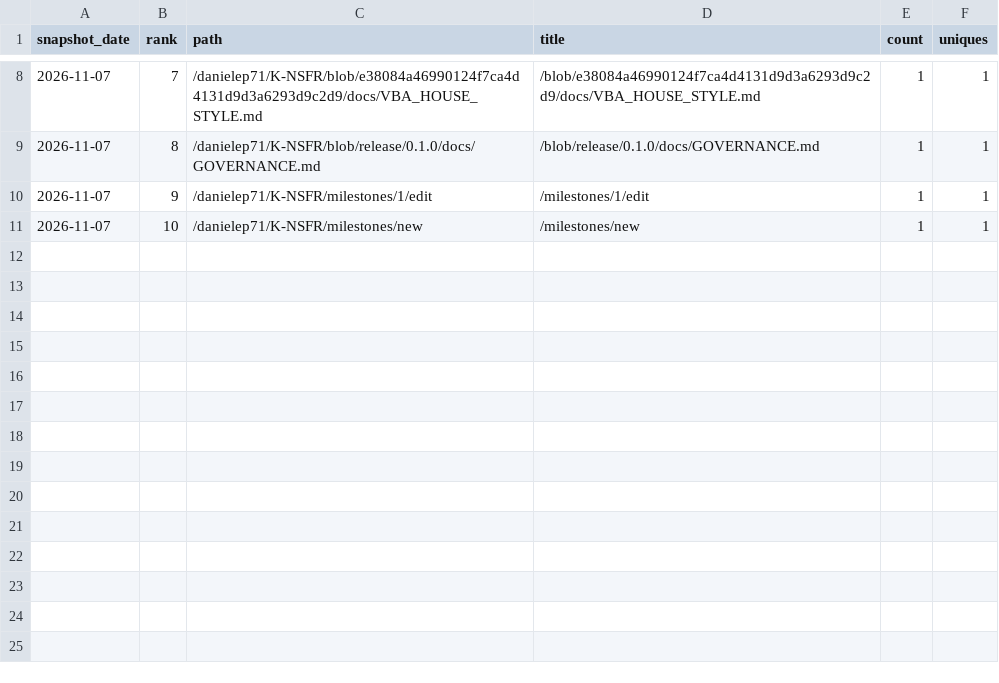
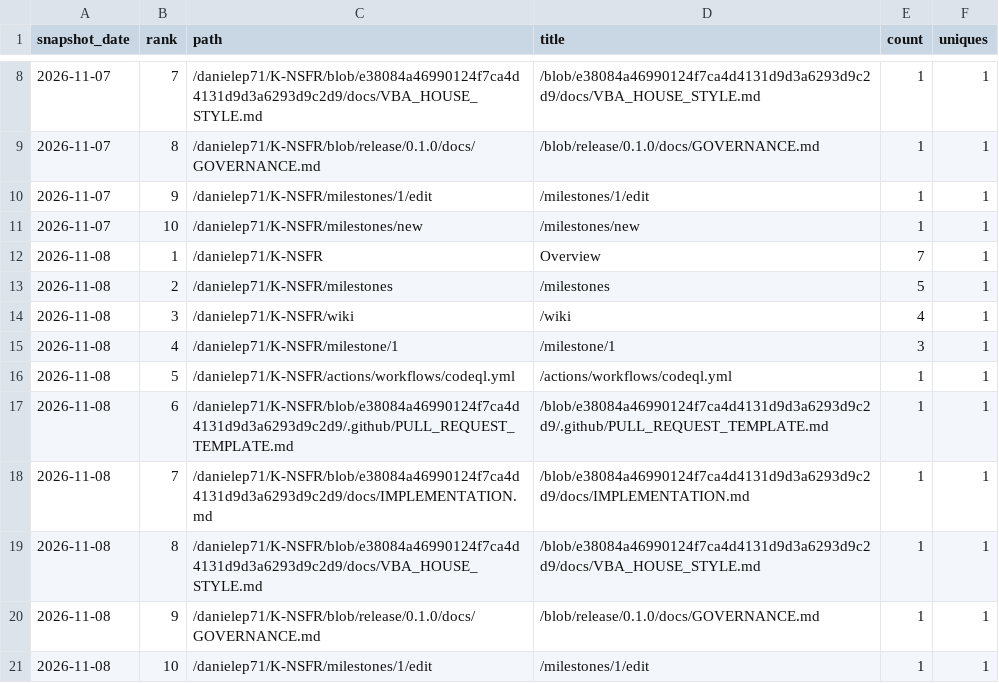
Before and after one commit to danielep71/K-NSFR, a CSV file: data/paths.csv, drawn as a sheet; only a part is shown, gaps mark what is left out; the diff names each change by its address in the sheet, - before the commit and + after, or states it on an @@ line.

```diff
--- a/data/paths.csv
+++ b/data/paths.csv
+row 12: 2026-11-08 | 1 | /danielep71/K-NSFR | Overview | 7 | 1
+row 13: 2026-11-08 | 2 | /danielep71/K-NSFR/milestones | /milestones | 5 | 1
+row 14: 2026-11-08 | 3 | /danielep71/K-NSFR/wiki | /wiki | 4 | 1
+row 15: 2026-11-08 | 4 | /danielep71/K-NSFR/milestone/1 | /milestone/1 | 3 | 1
+row 16: 2026-11-08 | 5 | /danielep71/K-NSFR/actions/workflows/codeql.yml | /actions/workflows/codeql.yml | 1 | 1
+row 17: 2026-11-08 | 6 | /danielep71/K-NSFR/blob/e38084a46990124f7ca4d4131d9d3a6293d9c2d9/.github/PULL_REQUEST_TEMPLATE.md | /blob/e38084a46990124f7ca4d4131d9d3a6293d9c2d9/.github/PULL_REQUEST_TEMPLATE.md | 1 | 1
+row 18: 2026-11-08 | 7 | /danielep71/K-NSFR/blob/e38084a46990124f7ca4d4131d9d3a6293d9c2d9/docs/IMPLEMENTATION.md | /blob/e38084a46990124f7ca4d4131d9d3a6293d9c2d9/docs/IMPLEMENTATION.md | 1 | 1
+row 19: 2026-11-08 | 8 | /danielep71/K-NSFR/blob/e38084a46990124f7ca4d4131d9d3a6293d9c2d9/docs/VBA_HOUSE_STYLE.md | /blob/e38084a46990124f7ca4d4131d9d3a6293d9c2d9/docs/VBA_HOUSE_STYLE.md | 1 | 1
+row 20: 2026-11-08 | 9 | /danielep71/K-NSFR/blob/release/0.1.0/docs/GOVERNANCE.md | /blob/release/0.1.0/docs/GOVERNANCE.md | 1 | 1
+row 21: 2026-11-08 | 10 | /danielep71/K-NSFR/milestones/1/edit | /milestones/1/edit | 1 | 1
```
Also changed, not shown: data/daily.csv, data/snapshots.csv, 3 other files.
